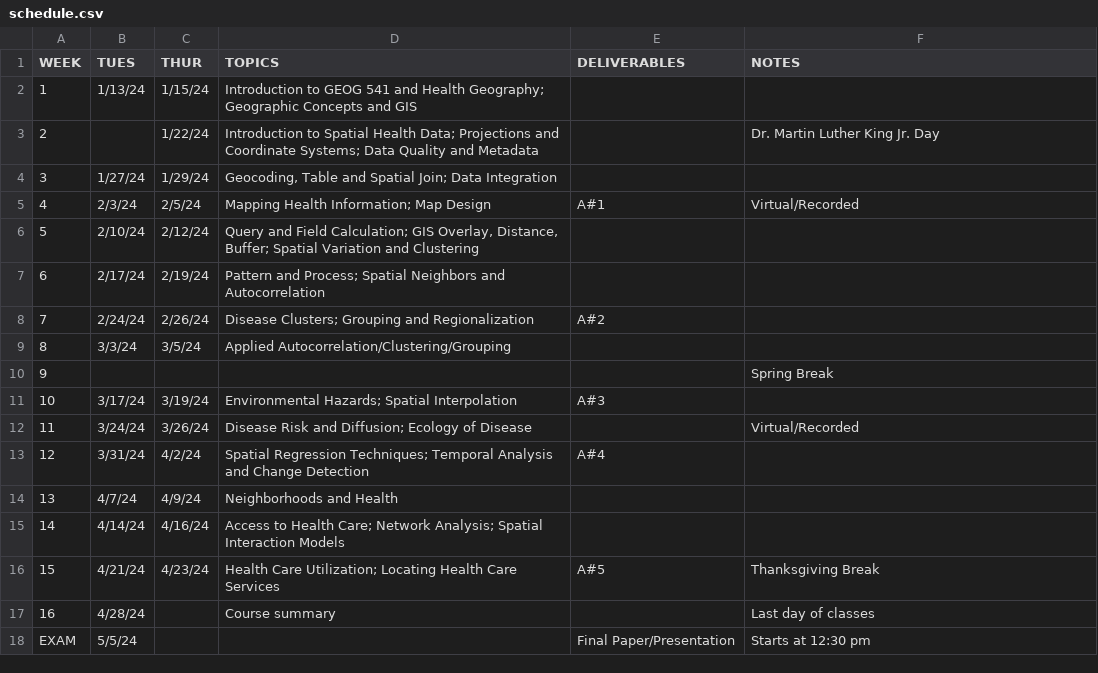
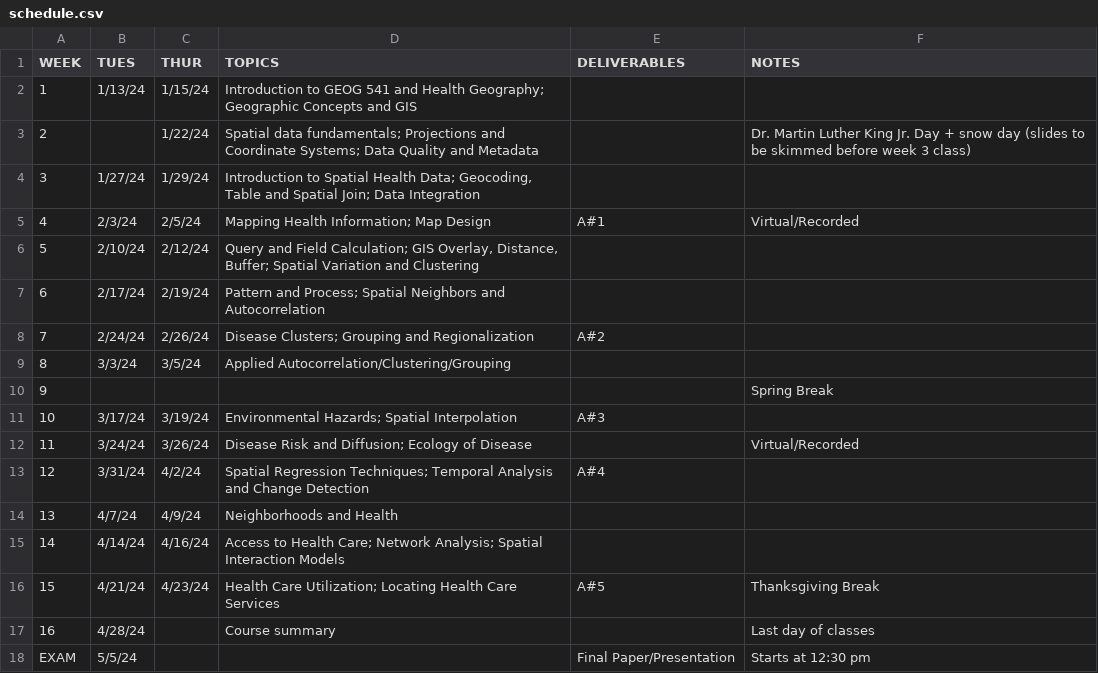
Before and after one commit to varungoel123/geog531_website, a CSV file: schedule.csv, drawn as a sheet.

Commit message:
updated schedule

```diff
--- a/schedule.csv
+++ b/schedule.csv
@@ -2,4 +2,4 @@ WEEK,TUES,THUR,TOPICS,DELIVERABLES,NOTES
 1,1/13/24,1/15/24,Introduction to GEOG 541 and Health Geography; Geographic Concepts and GIS,,
-2,,1/22/24,Introduction to Spatial Health Data; Projections and Coordinate Systems; Data Quality and Metadata,,Dr. Martin Luther King Jr. Day
-3,1/27/24,1/29/24,"Geocoding, Table and Spatial Join; Data Integration",,
+2,,1/22/24,Spatial data fundamentals; Projections and Coordinate Systems; Data Quality and Metadata,,Dr. Martin Luther King Jr. Day + snow day (slides to be skimmed before week 3 class)
+3,1/27/24,1/29/24,"Introduction to Spatial Health Data; Geocoding, Table and Spatial Join; Data Integration",,
 4,2/3/24,2/5/24,Mapping Health Information; Map Design,A#1,Virtual/Recorded
```
